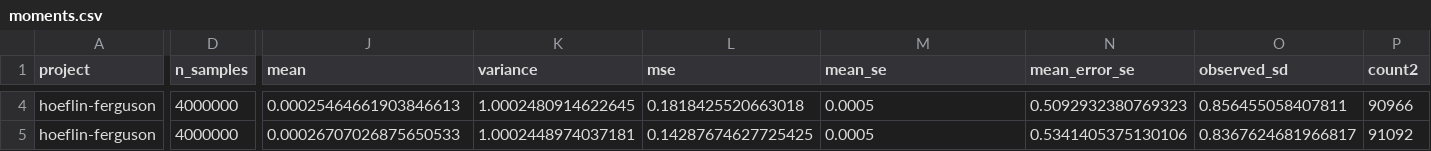
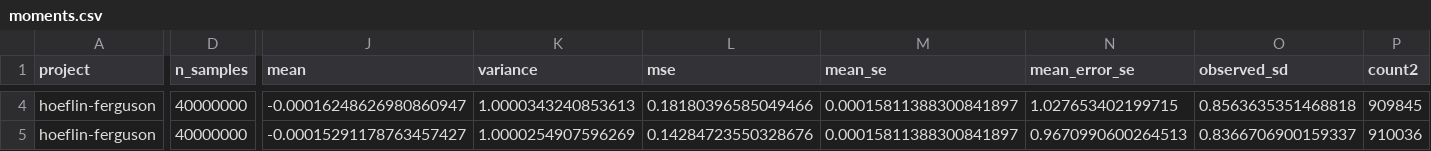
Before and after one commit to AndersH3/composite_iq_checked_claims, a CSV file: analyses/hoeflin-ferguson/simulation-data/moments.csv, drawn as a sheet; only a part is shown, gaps mark what is left out; the diff covers the shown part only; the diff names each change by its address in the sheet, - before the commit and + after, or states it on an @@ line.

```diff
--- a/analyses/hoeflin-ferguson/simulation-data/moments.csv
+++ b/analyses/hoeflin-ferguson/simulation-data/moments.csv
-D4:D5 (n_samples): 4000000
+D4:D5 (n_samples): 40000000
-J4 (mean): 0.00025464661903846613
+J4 (mean): -0.00016248626980860947
-K4 (variance): 1.0002480914622645
+K4 (variance): 1.0000343240853613
-L4 (mse): 0.1818425520663018
+L4 (mse): 0.18180396585049466
-M4:M5 (mean_se): 0.0005
+M4:M5 (mean_se): 0.00015811388300841897
-N4 (mean_error_se): 0.5092932380769323
+N4 (mean_error_se): 1.027653402199715
-O4 (observed_sd): 0.856455058407811
+O4 (observed_sd): 0.8563635351468818
-P4 (count2): 90966
+P4 (count2): 909845
-J5 (mean): 0.00026707026875650533
+J5 (mean): -0.00015291178763457427
-K5 (variance): 1.0002448974037181
+K5 (variance): 1.0000254907596269
-L5 (mse): 0.14287674627725425
+L5 (mse): 0.14284723550328676
-N5 (mean_error_se): 0.5341405375130106
+N5 (mean_error_se): 0.9670990600264513
-O5 (observed_sd): 0.8367624681966817
+O5 (observed_sd): 0.8366706900159337
-P5 (count2): 91092
+P5 (count2): 910036
```
Also changed, not shown: 143 edited cells elsewhere in this file, analyses/hoeflin-ferguson/simulation-data/tails.csv, analyses/sequential-conditional-means/simulation-data/conditional-r1.csv, 41 other files.
